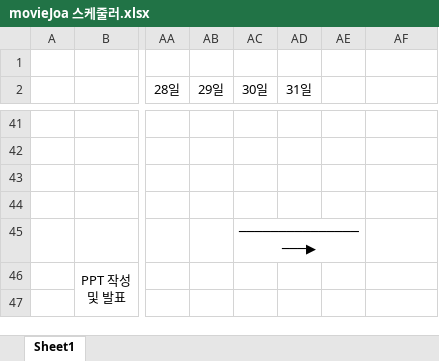
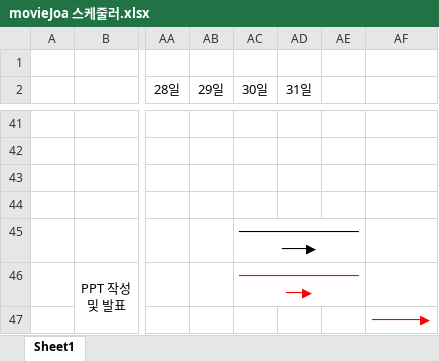
Before and after one commit to SparklingDaisy/finalDocument, an Excel workbook: movieJoa 스케줄러.xlsx, sheet Sheet1, drawn as a sheet; only a part is shown, gaps mark what is left out; values as stored, in another font and other column widths than the file's, no borders; the diff names each change by its address in the sheet, - before the commit and + after, or states it on an @@ line.

```diff
--- a/movieJoa 스케줄러.xlsx (sheet Sheet1)
+++ b/movieJoa 스케줄러.xlsx (sheet Sheet1)
-AC46 (30일): (empty)
+AC46 (30일): ─────────────────▶
+AC46:AE46 merged
-AF47: (empty)
+AF47: ──────▶
```
Also changed, not shown: 29 other files.
